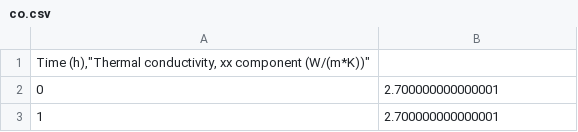
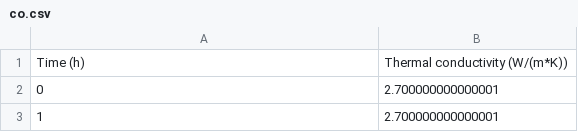
Before and after one commit to hmk88/Jupyter-stuff, a CSV file: co.csv, drawn as a sheet; only a part is shown; removed rows and columns are numbered as before the commit, all else as after; the diff names each change by its address in the sheet, - before the commit and + after, or states it on an @@ line.

Commit message:
Add files via upload

```diff
--- a/co.csv
+++ b/co.csv
-row 1: Time (h),"Thermal conductivity, xx component (W/(m*K))"
+row 1: Time (h) | Thermal conductivity (W/(m*K))
```
